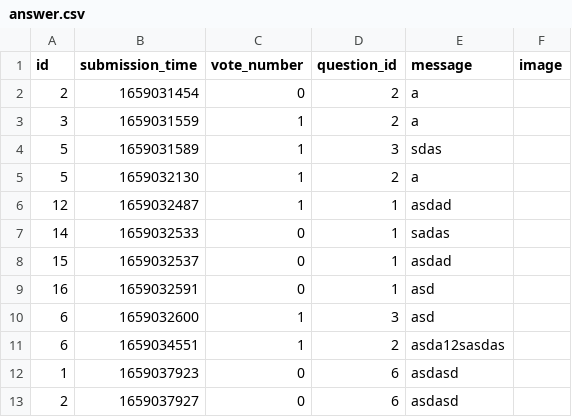
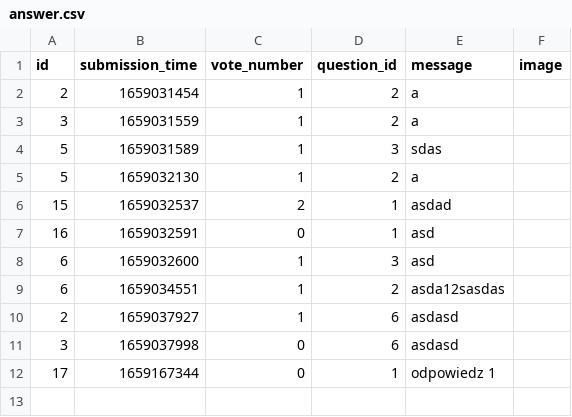
Before and after one commit to Conceptuss/askmate, a CSV file: sample_data/answer.csv, drawn as a sheet.

```diff
--- a/sample_data/answer.csv
+++ b/sample_data/answer.csv
@@ -1,3 +1,3 @@
 id,submission_time,vote_number,question_id,message,image
-2,1659031454,0,2,a,
+2,1659031454,1,2,a,
 3,1659031559,1,2,a,
@@ -5,5 +5,3 @@ id,submission_time,vote_number,question_id,message,image
 5,1659032130,1,2,a,
-12,1659032487,1,1,asdad,
-14,1659032533,0,1,sadas,
-15,1659032537,0,1,asdad,
+15,1659032537,2,1,asdad,
 16,1659032591,0,1,asd,
@@ -11,3 +9,4 @@ id,submission_time,vote_number,question_id,message,image
 6,1659034551,1,2,asda12sasdas,
-1,1659037923,0,6,asdasd,
-2,1659037927,0,6,asdasd,
+2,1659037927,1,6,asdasd,
+3,1659037998,0,6,asdasd,
+17,1659167344,0,1,odpowiedz 1,
```
Also changed, not shown: sample_data/question.csv, 22 other files.
